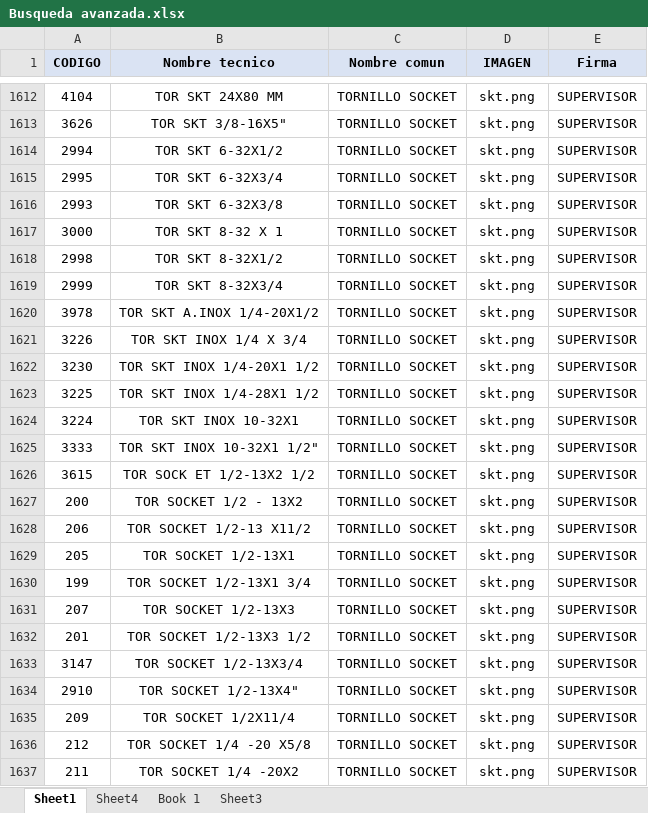
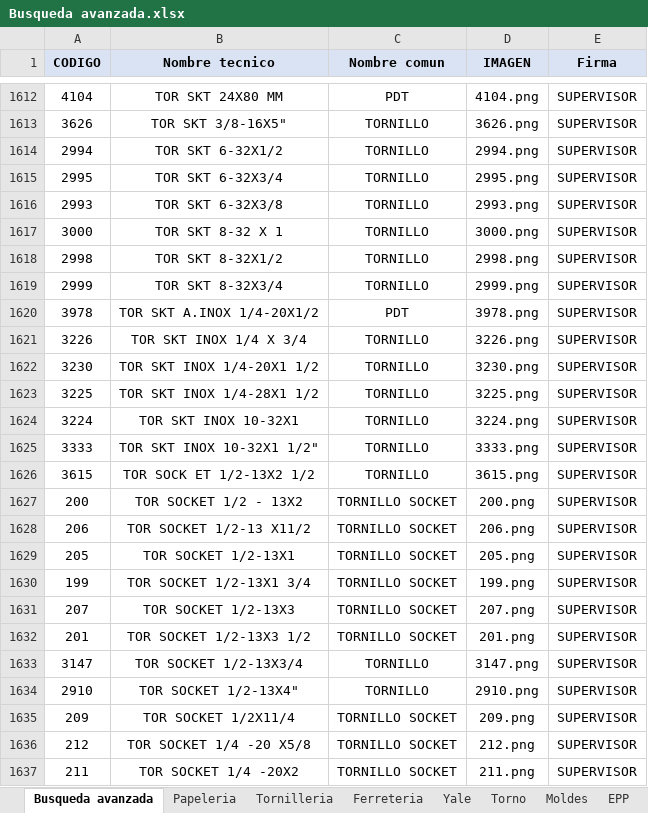
Before and after one commit to AlmacenParkerP-2/MasterList-002, an Excel workbook: Busqueda avanzada.xlsx, sheet Busqueda avanzada, drawn as a sheet; only a part is shown, gaps mark what is left out; values as stored, in another font and other column widths than the file's, no borders; conditional formats not drawn; the diff covers the shown part only; the diff names each change by its address in the sheet, - before the commit and + after, or states it on an @@ line.

```diff
--- a/Busqueda avanzada.xlsx (sheet Busqueda avanzada)
+++ b/Busqueda avanzada.xlsx (sheet Busqueda avanzada)
-sheet tab: Sheet1
+sheet tab: Busqueda avanzada
-sheet tab: Sheet4
+sheet tab: Papeleria
-sheet tab: Book 1
+sheet tab: Ferreteria
-sheet tab: Sheet3
+sheet tab: Yale
+sheet tab: Tornilleria
+sheet tab: Torno
+sheet tab: Moldes
+sheet tab: EPP
-C1612 (Nombre comun): TORNILLO SOCKET
+C1612 (Nombre comun): PDT
-D1612 (IMAGEN): skt.png
+D1612 (IMAGEN): 4104.png
-C1613:C1619 (Nombre comun): TORNILLO SOCKET
+C1613:C1619 (Nombre comun): TORNILLO
-D1613 (IMAGEN): skt.png
+D1613 (IMAGEN): 3626.png
-D1614 (IMAGEN): skt.png
+D1614 (IMAGEN): 2994.png
-D1615 (IMAGEN): skt.png
+D1615 (IMAGEN): 2995.png
-D1616 (IMAGEN): skt.png
+D1616 (IMAGEN): 2993.png
-D1617 (IMAGEN): skt.png
+D1617 (IMAGEN): 3000.png
-D1618 (IMAGEN): skt.png
+D1618 (IMAGEN): 2998.png
-D1619 (IMAGEN): skt.png
+D1619 (IMAGEN): 2999.png
-C1620 (Nombre comun): TORNILLO SOCKET
+C1620 (Nombre comun): PDT
-D1620 (IMAGEN): skt.png
+D1620 (IMAGEN): 3978.png
-C1621:C1626 (Nombre comun): TORNILLO SOCKET
+C1621:C1626 (Nombre comun): TORNILLO
-D1621 (IMAGEN): skt.png
+D1621 (IMAGEN): 3226.png
-D1622 (IMAGEN): skt.png
+D1622 (IMAGEN): 3230.png
-D1623 (IMAGEN): skt.png
+D1623 (IMAGEN): 3225.png
-D1624 (IMAGEN): skt.png
+D1624 (IMAGEN): 3224.png
-D1625 (IMAGEN): skt.png
+D1625 (IMAGEN): 3333.png
-D1626 (IMAGEN): skt.png
+D1626 (IMAGEN): 3615.png
-D1627 (IMAGEN): skt.png
+D1627 (IMAGEN): 200.png
-D1628 (IMAGEN): skt.png
+D1628 (IMAGEN): 206.png
-D1629 (IMAGEN): skt.png
+D1629 (IMAGEN): 205.png
-D1630 (IMAGEN): skt.png
+D1630 (IMAGEN): 199.png
-D1631 (IMAGEN): skt.png
+D1631 (IMAGEN): 207.png
-D1632 (IMAGEN): skt.png
+D1632 (IMAGEN): 201.png
-C1633:C1634 (Nombre comun): TORNILLO SOCKET
+C1633:C1634 (Nombre comun): TORNILLO
-D1633 (IMAGEN): skt.png
+D1633 (IMAGEN): 3147.png
-D1634 (IMAGEN): skt.png
+D1634 (IMAGEN): 2910.png
-D1635 (IMAGEN): skt.png
+D1635 (IMAGEN): 209.png
-D1636 (IMAGEN): skt.png
+D1636 (IMAGEN): 212.png
-D1637 (IMAGEN): skt.png
+D1637 (IMAGEN): 211.png
```
Also changed, not shown: 739 edited cells elsewhere in this sheet, sheet Ferreteria, sheet Yale, sheet Papeleria, other sheet tabs, 1 other file.
